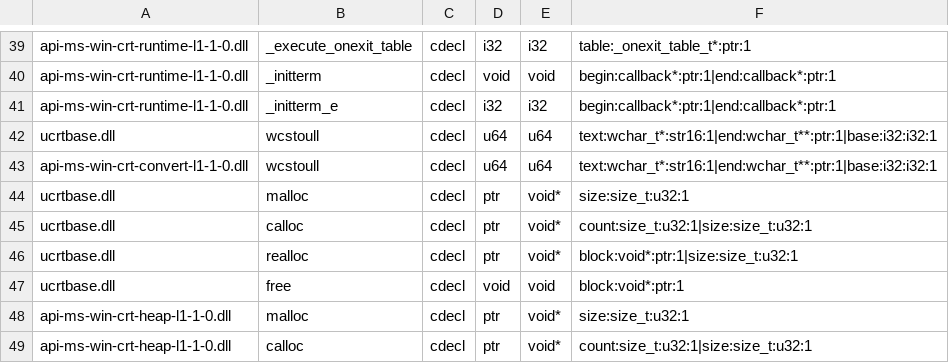
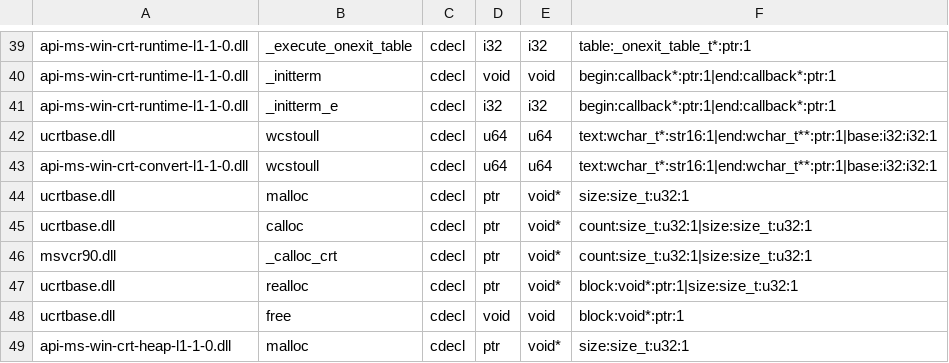
Before and after one commit to hitode-project/hitode, a TSV file: data/abi/crt-input.tsv, drawn as a sheet; only a part is shown, gaps mark what is left out; the shorter side is filled out with more unchanged rows.

```diff
--- a/data/abi/crt-input.tsv
+++ b/data/abi/crt-input.tsv
@@ -45,2 +45,3 @@ ucrtbase.dll	malloc	cdecl	ptr	void*	size:size_t:u32:1
 ucrtbase.dll	calloc	cdecl	ptr	void*	count:size_t:u32:1|size:size_t:u32:1
+msvcr90.dll	_calloc_crt	cdecl	ptr	void*	count:size_t:u32:1|size:size_t:u32:1
 ucrtbase.dll	realloc	cdecl	ptr	void*	block:void*:ptr:1|size:size_t:u32:1
```
Also changed, not shown: data/abi/sdk-input.tsv, 11 other files.
